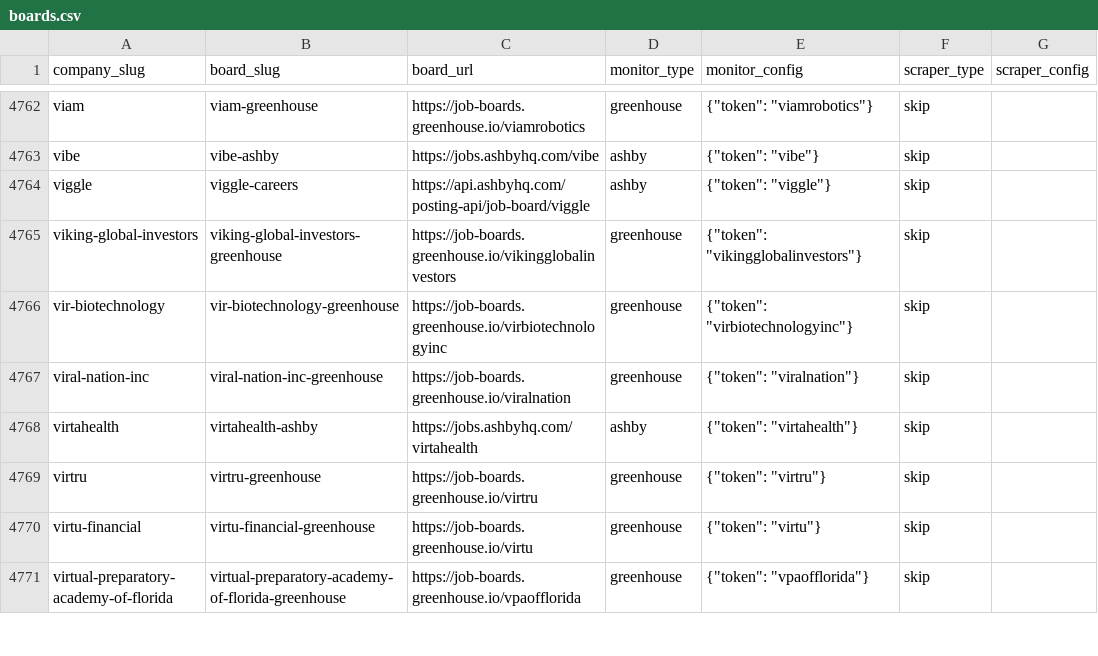
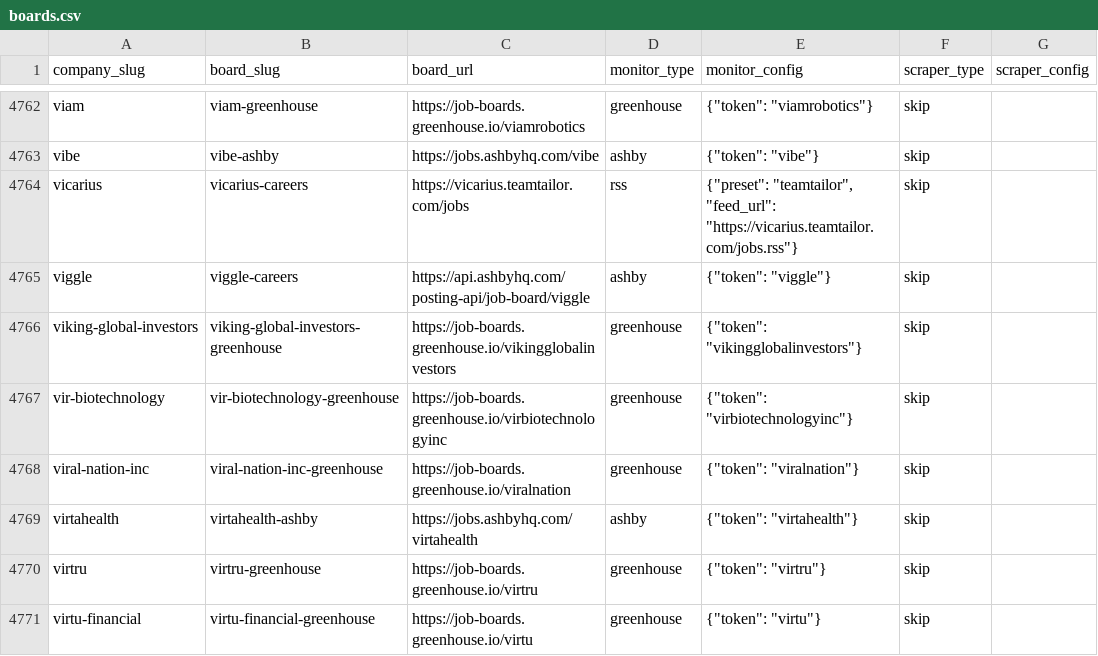
Before and after one commit to colophon-group/jobseek, a CSV file: apps/crawler/data/boards.csv, drawn as a sheet; only a part is shown, gaps mark what is left out; the shorter side is filled out with more unchanged rows.

Commit message:
Configure Vicarius
Closes #4756

```diff
--- a/apps/crawler/data/boards.csv
+++ b/apps/crawler/data/boards.csv
@@ -4763,2 +4763,3 @@ viam,viam-greenhouse,https://job-boards.greenhouse.io/viamrobotics,greenhouse,"{
 vibe,vibe-ashby,https://jobs.ashbyhq.com/vibe,ashby,"{""token"": ""vibe""}",skip,
+vicarius,vicarius-careers,https://vicarius.teamtailor.com/jobs,rss,"{""preset"": ""teamtailor"", ""feed_url"": ""https://vicarius.teamtailor.com/jobs.rss""}",skip,
 viggle,viggle-careers,https://api.ashbyhq.com/posting-api/job-board/viggle,ashby,"{""token"": ""viggle""}",skip,
```
Also changed, not shown: 4 other files.
